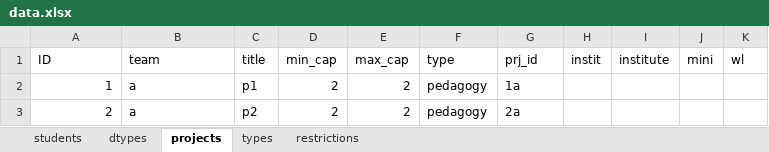
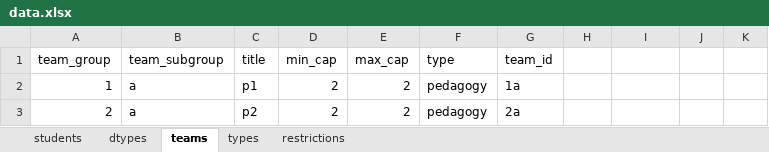
Before and after one commit to belzebuu/GroupFormation, an Excel workbook: data/example/data.xlsx, sheet teams, drawn as a sheet; values as stored, in another font and other column widths than the file's, no borders; removed rows and columns are numbered as before the commit, all else as after; the diff names each change by its address in the sheet, - before the commit and + after, or states it on an @@ line.

```diff
--- a/data/example/data.xlsx (sheet teams)
+++ b/data/example/data.xlsx (sheet teams)
-sheet tab: projects
+sheet tab: teams
-row 1: ID | team | title | min_cap | max_cap | type | prj_id | instit | institute | mini | wl
+row 1: team_group | team_subgroup | title | min_cap | max_cap | type | team_id
```
Also changed, not shown: sheet types, 5 other files.
